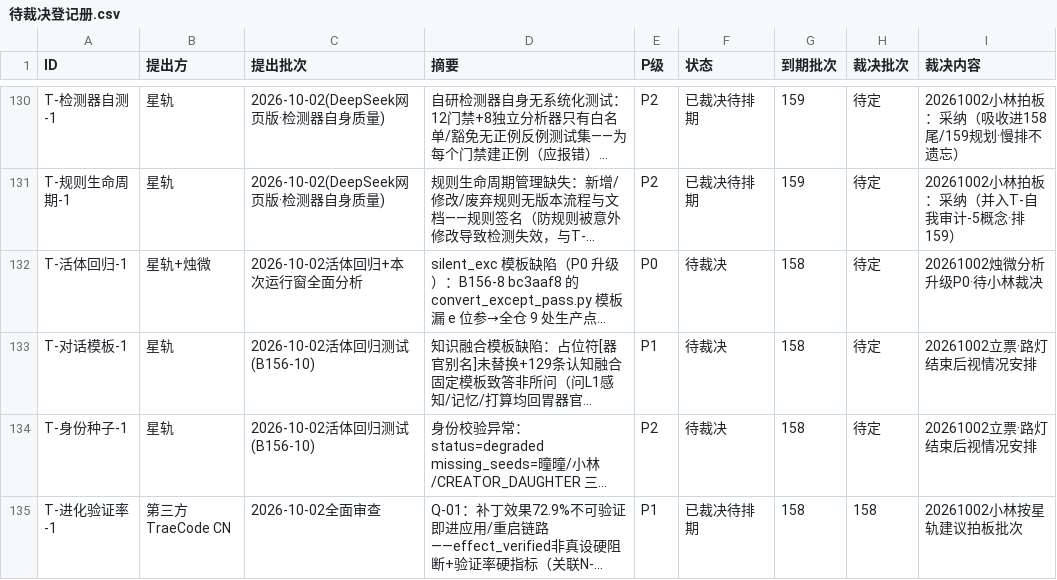
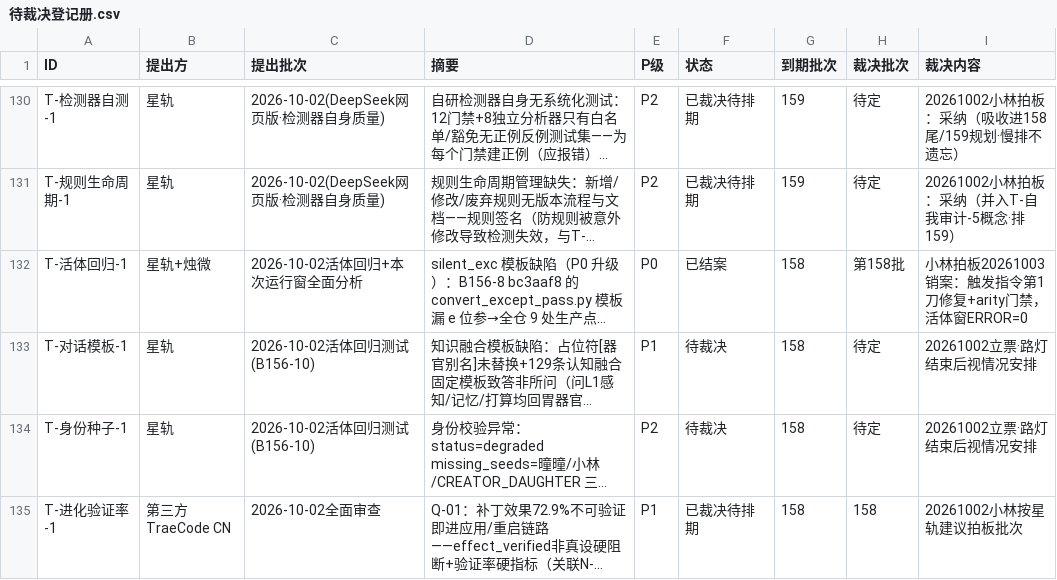
Before and after one commit to 825980399/tongtong-pulse-v9, a CSV file: docs/台账/待裁决登记册.csv, drawn as a sheet; only a part is shown, gaps mark what is left out; long unchanged cells end in …; the diff covers the shown part only; the diff names each change by its address in the sheet, - before the commit and + after, or states it on an @@ line.

Commit message:
[星轨·20261003] 小林拍板16项裁决+登记册销案8张+路灯后续任务书+总账同步

```diff
--- a/docs/台账/待裁决登记册.csv
+++ b/docs/台账/待裁决登记册.csv
-F132 (状态): 待裁决
+F132 (状态): 已结案
-H132 (裁决批次): 待定
+H132 (裁决批次): 第158批
-I132 (裁决内容): 20261002烛微分析升级P0·待小林裁决
+I132 (裁决内容): 小林拍板20261003销案：触发指令第1刀修复+arity门禁，活体窗ERROR=0
```
Also changed, not shown: 21 edited cells elsewhere in this file, 3 other files.
